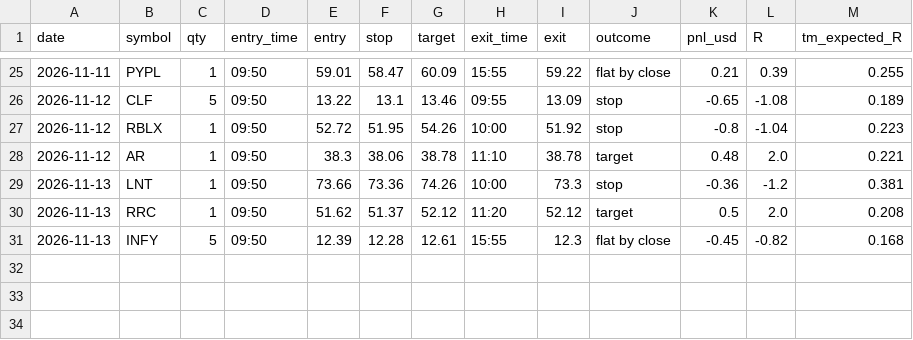
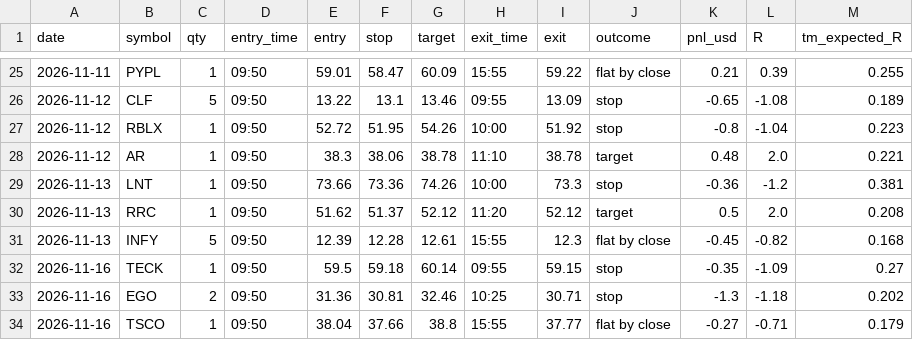
Before and after one commit to Steffeh1337/paper-trader, a CSV file: sim/trades.csv, drawn as a sheet; only a part is shown, gaps mark what is left out; the diff names each change by its address in the sheet, - before the commit and + after, or states it on an @@ line.

```diff
--- a/sim/trades.csv
+++ b/sim/trades.csv
+row 32: 2026-11-16 | TECK | 1 | 09:50 | 59.5 | 59.18 | 60.14 | 09:55 | 59.15 | stop | -0.35 | -1.09 | 0.27
+row 33: 2026-11-16 | EGO | 2 | 09:50 | 31.36 | 30.81 | 32.46 | 10:25 | 30.71 | stop | -1.3 | -1.18 | 0.202
+row 34: 2026-11-16 | TSCO | 1 | 09:50 | 38.04 | 37.66 | 38.8 | 15:55 | 37.77 | flat by close | -0.27 | -0.71 | 0.179
```
Also changed, not shown: sim/days.csv, sim/equity.csv, 11 other files.
